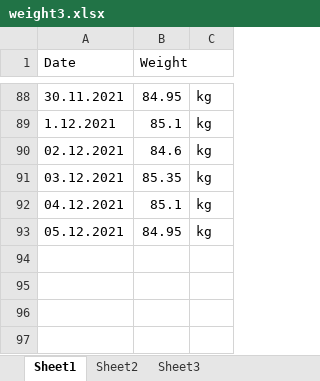
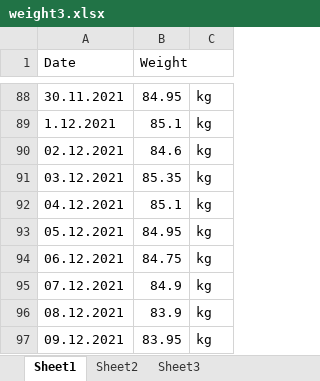
Before and after one commit to west32/all-code, an Excel workbook: MOSH Course/weight3.xlsx, sheet Sheet1, drawn as a sheet; only a part is shown, gaps mark what is left out; values as stored, in another font and other column widths than the file's, no borders; charts and pictures not drawn; the diff names each change by its address in the sheet, - before the commit and + after, or states it on an @@ line.

```diff
--- a/MOSH Course/weight3.xlsx (sheet Sheet1)
+++ b/MOSH Course/weight3.xlsx (sheet Sheet1)
+row 94: 06.12.2021 | 84.75 | kg
+row 95: 07.12.2021 | 84.9 | kg
+row 96: 08.12.2021 | 83.9 | kg
+row 97: 09.12.2021 | 83.95 | kg
```
Also changed, not shown: charts or pictures, 5 other files.
